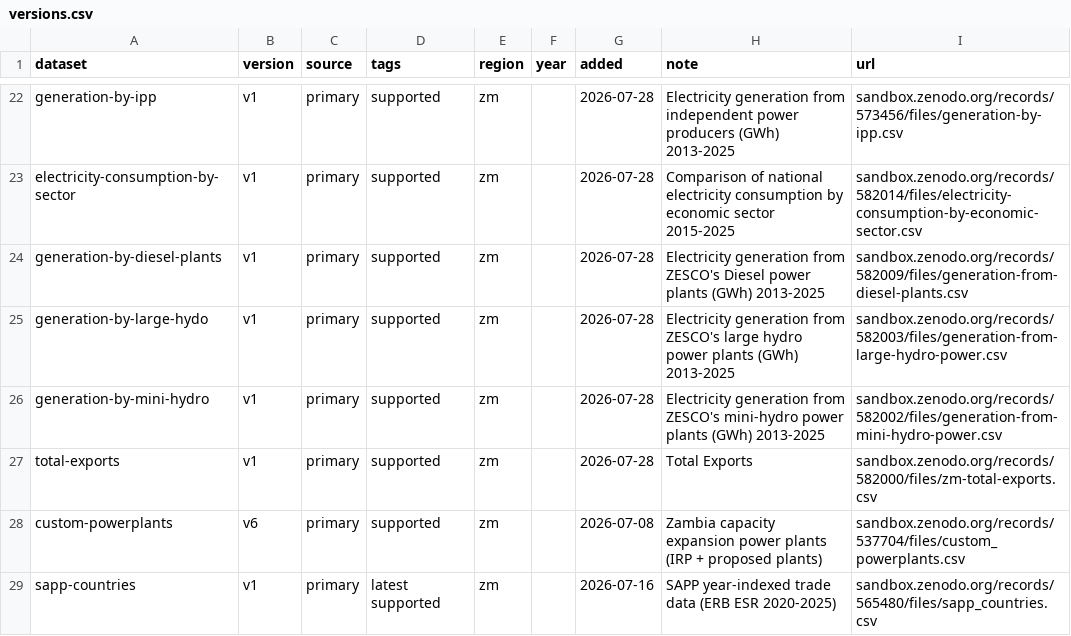
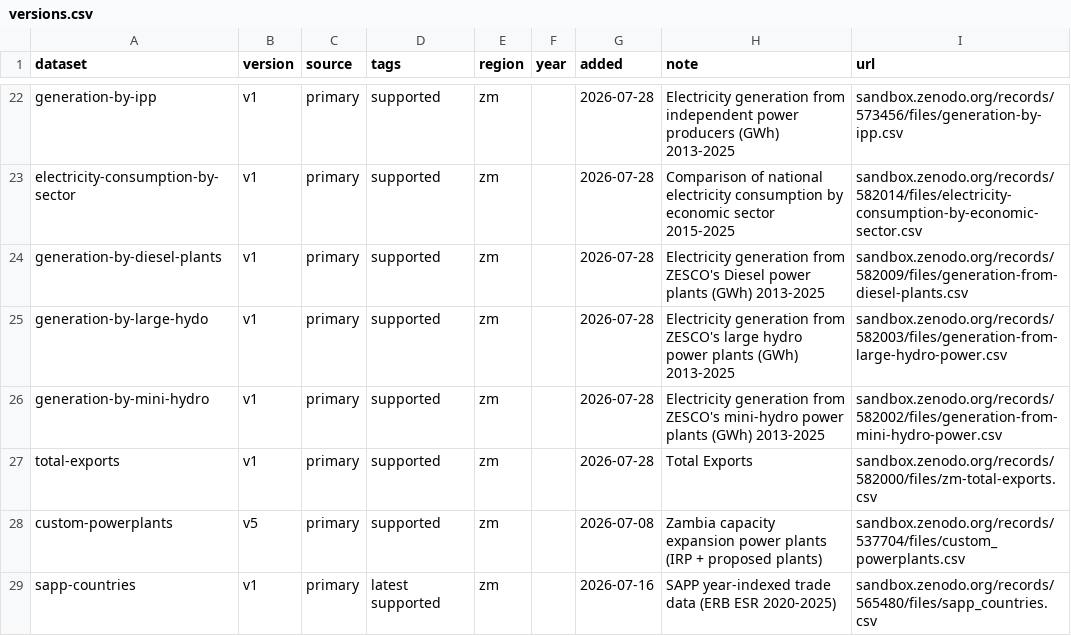
Before and after one commit to open-energy-transition/pypsa-zambia, a CSV file: data/versions.csv, drawn as a sheet; only a part is shown, gaps mark what is left out.

Commit message:
fixed version misname causing parsing issues

```diff
--- a/data/versions.csv
+++ b/data/versions.csv
@@ -27,3 +27,3 @@ generation-by-mini-hydro,v1,primary,supported,zm,,2026-07-28,Electricity generat
 total-exports,v1,primary,supported,zm,,2026-07-28,Total Exports,sandbox.zenodo.org/records/582000/files/zm-total-exports.csv
-custom-powerplants,v6,primary,supported,zm,,2026-07-08,Zambia capacity expansion power plants (IRP + proposed plants),sandbox.zenodo.org/records/537704/files/custom_powerplants.csv
+custom-powerplants,v5,primary,supported,zm,,2026-07-08,Zambia capacity expansion power plants (IRP + proposed plants),sandbox.zenodo.org/records/537704/files/custom_powerplants.csv
 sapp-countries,v1,primary,latest supported,zm,,2026-07-16,SAPP year-indexed trade data (ERB ESR 2020-2025),sandbox.zenodo.org/records/565480/files/sapp_countries.csv
```
